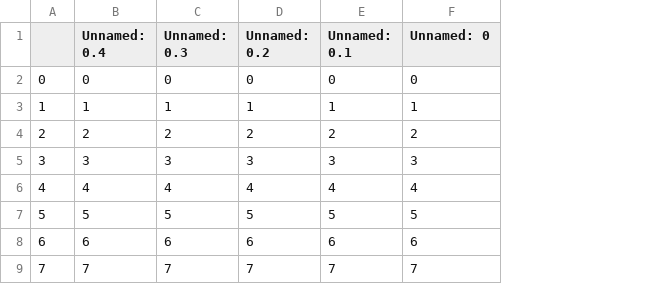
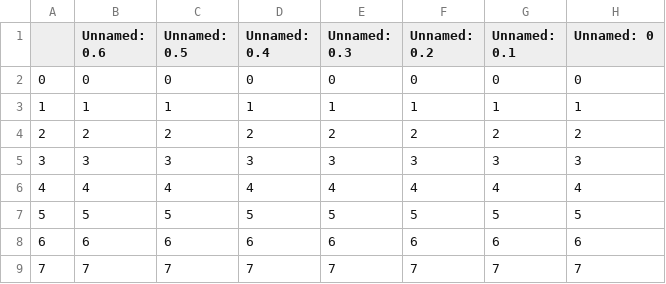
Before and after one commit to VBV-py/Safe-Routing-for-Delhi, a CSV file: backend/data/preprocessed.csv, drawn as a sheet; only a part is shown; the diff names each change by its address in the sheet, - before the commit and + after, or states it on an @@ line.

```diff
--- a/backend/data/preprocessed.csv
+++ b/backend/data/preprocessed.csv
+column B (Unnamed: 0.6), rows 2-9: 0 | 1 | 2 | 3 | 4 | 5 | 6 | 7
+column C (Unnamed: 0.5), rows 2-9: 0 | 1 | 2 | 3 | 4 | 5 | 6 | 7
```
Also changed, not shown: 5 other files.
